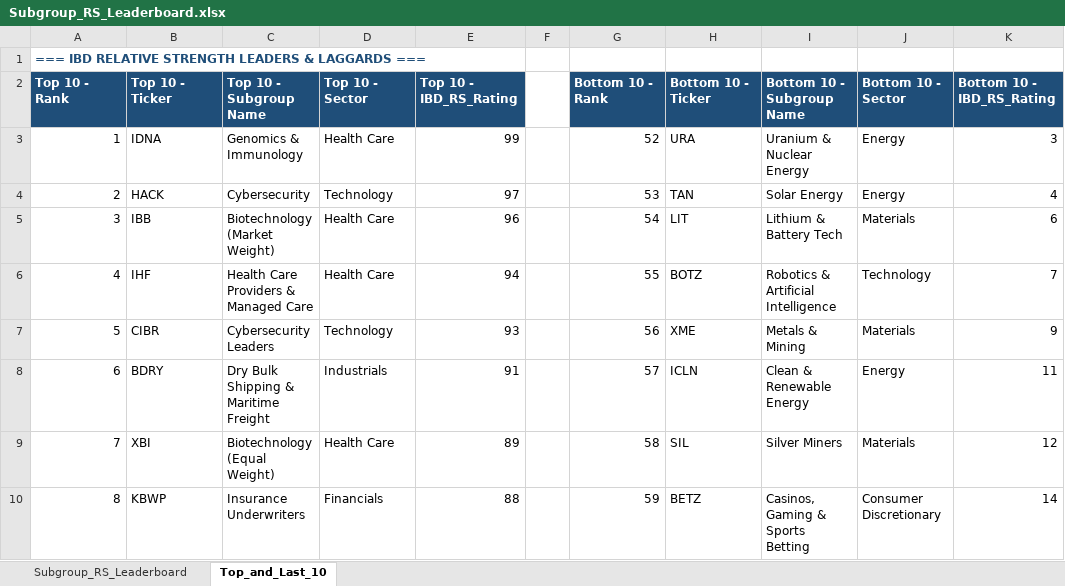
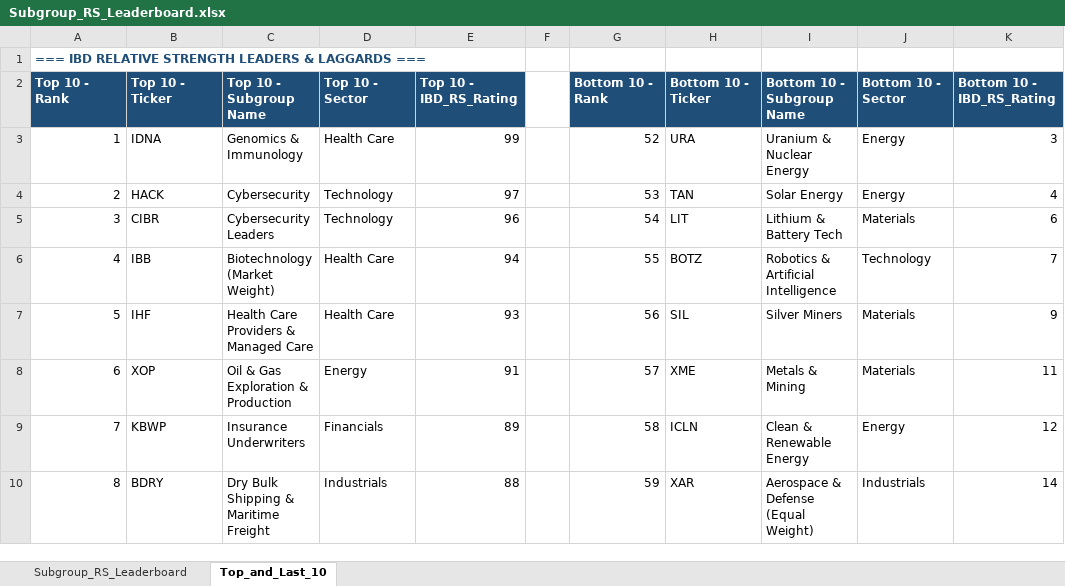
Before and after one commit to Jamesssurfer/SubGroup-Tracker, an Excel workbook: Subgroup_RS_Leaderboard.xlsx, sheet Top_and_Last_10, drawn as a sheet; only a part is shown; values as stored, in another font and other column widths than the file's, no borders; formulas without a stored value are shown as written; the diff covers the shown part only; the diff names each change by its address in the sheet, - before the commit and + after, or states it on an @@ line.

```diff
--- a/Subgroup_RS_Leaderboard.xlsx (sheet Top_and_Last_10)
+++ b/Subgroup_RS_Leaderboard.xlsx (sheet Top_and_Last_10)
-B5: IBB
+B5: CIBR
-C5: Biotechnology (Market Weight)
+C5: Cybersecurity Leaders
-D5: Health Care
+D5: Technology
-B6: IHF
+B6: IBB
-C6: Health Care Providers & Managed Care
+C6: Biotechnology (Market Weight)
-B7: CIBR
+B7: IHF
-C7: Cybersecurity Leaders
+C7: Health Care Providers & Managed Care
-D7: Technology
+D7: Health Care
-H7: XME
+H7: SIL
-I7: Metals & Mining
+I7: Silver Miners
-B8: BDRY
+B8: XOP
-C8: Dry Bulk Shipping & Maritime Freight
+C8: Oil & Gas Exploration & Production
-D8: Industrials
+D8: Energy
-H8: ICLN
+H8: XME
-I8: Clean & Renewable Energy
+I8: Metals & Mining
-J8: Energy
+J8: Materials
-B9: XBI
+B9: KBWP
-C9: Biotechnology (Equal Weight)
+C9: Insurance Underwriters
-D9: Health Care
+D9: Financials
-H9: SIL
+H9: ICLN
-I9: Silver Miners
+I9: Clean & Renewable Energy
-J9: Materials
+J9: Energy
-B10: KBWP
+B10: BDRY
-C10: Insurance Underwriters
+C10: Dry Bulk Shipping & Maritime Freight
-D10: Financials
+D10: Industrials
-H10: BETZ
+H10: XAR
-I10: Casinos, Gaming & Sports Betting
+I10: Aerospace & Defense (Equal Weight)
-J10: Consumer Discretionary
+J10: Industrials
```
Also changed, not shown: 12 added rows, 12 removed rows and 166 edited cells elsewhere in this sheet, sheet Subgroup_RS_Leaderboard.
